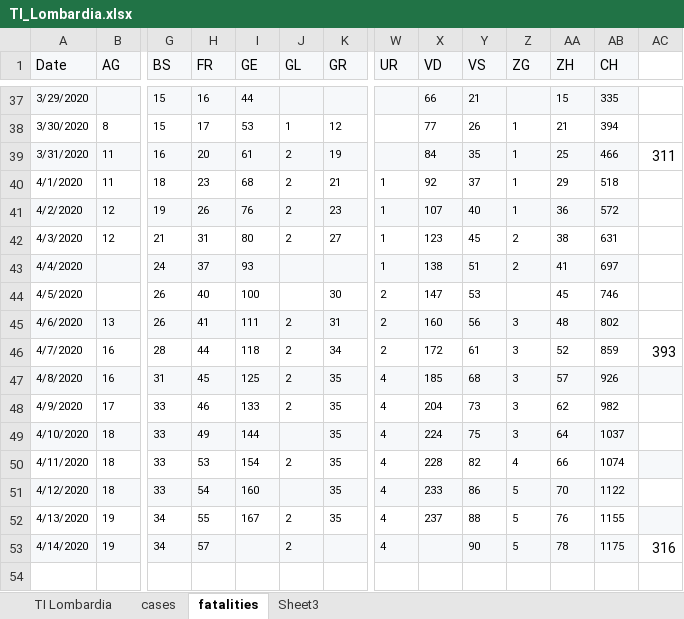
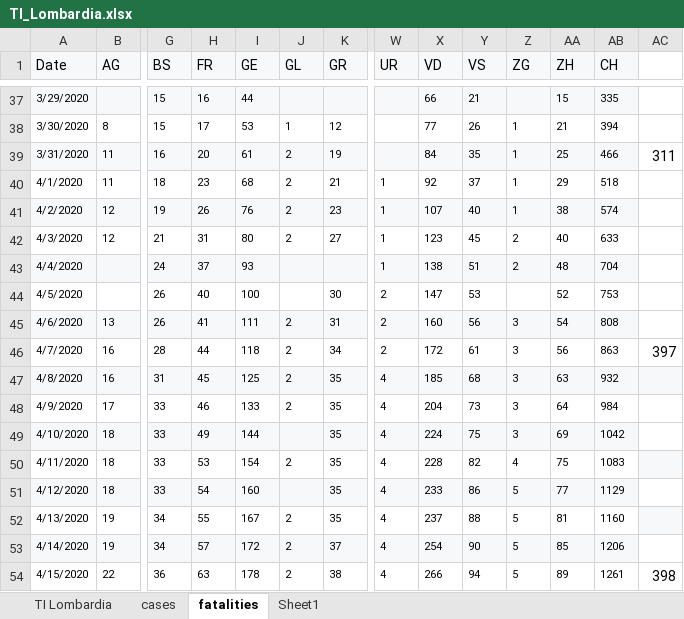
Before and after one commit to moi96/COVID19, an Excel workbook: TI_Lombardia.xlsx, sheet fatalities, drawn as a sheet; only a part is shown, gaps mark what is left out; values as stored, in another font and other column widths than the file's, no borders; rows hold the shown columns only; the diff covers the shown part only; the diff names each change by its address in the sheet, - before the commit and + after, or states it on an @@ line.

```diff
--- a/TI_Lombardia.xlsx (sheet fatalities)
+++ b/TI_Lombardia.xlsx (sheet fatalities)
-sheet tab: Sheet3
+sheet tab: Sheet1
-AA41 (ZH): 36
+AA41 (ZH): 38
-AB41 (CH): 572
+AB41 (CH): 574
-AA42 (ZH): 38
+AA42 (ZH): 40
-AB42 (CH): 631
+AB42 (CH): 633
-AA43 (ZH): 41
+AA43 (ZH): 48
-AB43 (CH): 697
+AB43 (CH): 704
-AA44 (ZH): 45
+AA44 (ZH): 52
-AB44 (CH): 746
+AB44 (CH): 753
-AA45 (ZH): 48
+AA45 (ZH): 54
-AB45 (CH): 802
+AB45 (CH): 808
-AA46 (ZH): 52
+AA46 (ZH): 56
-AB46 (CH): 859
+AB46 (CH): 863
-AC46: 393
+AC46: 397
-AA47 (ZH): 57
+AA47 (ZH): 63
-AB47 (CH): 926
+AB47 (CH): 932
-AA48 (ZH): 62
+AA48 (ZH): 64
-AB48 (CH): 982
+AB48 (CH): 984
-AA49 (ZH): 64
+AA49 (ZH): 69
-AB49 (CH): 1037
+AB49 (CH): 1042
-AA50 (ZH): 66
+AA50 (ZH): 75
-AB50 (CH): 1074
+AB50 (CH): 1083
-AA51 (ZH): 70
+AA51 (ZH): 77
-AB51 (CH): 1122
+AB51 (CH): 1129
-AA52 (ZH): 76
+AA52 (ZH): 81
-AB52 (CH): 1155
+AB52 (CH): 1160
-I53 (GE): (empty)
+I53 (GE): 172
-K53 (GR): (empty)
+K53 (GR): 37
-X53 (VD): (empty)
+X53 (VD): 254
-AA53 (ZH): 78
+AA53 (ZH): 85
-AB53 (CH): 1175
+AB53 (CH): 1206
-AC53: 316
+AC53: (empty)
+row 54: 4/15/2020 | 22 | 36 | 63 | 178 | 2 | 38 | 4 | 266 | 94 | 5 | 89 | 1261 | 398
```
Also changed, not shown: 1 added row elsewhere in this sheet, sheet TI Lombardia, sheet cases, formulas that keep their value, charts or pictures, 3 other files.
